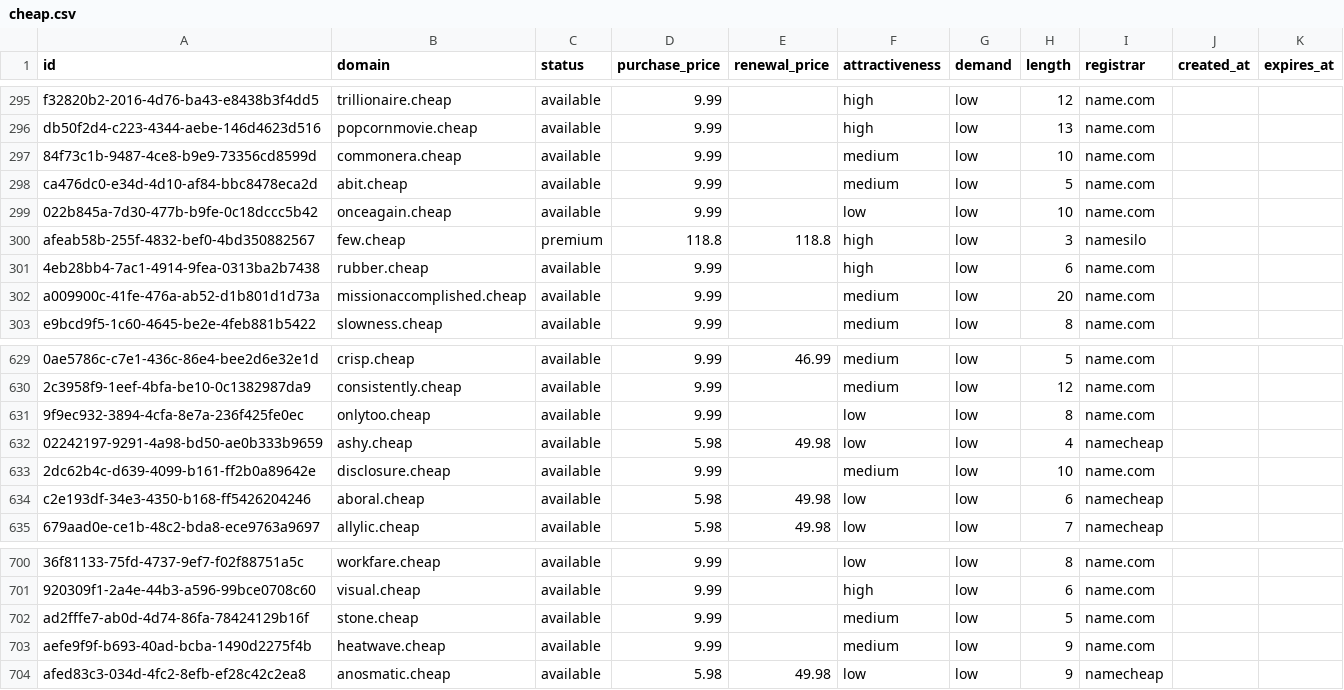
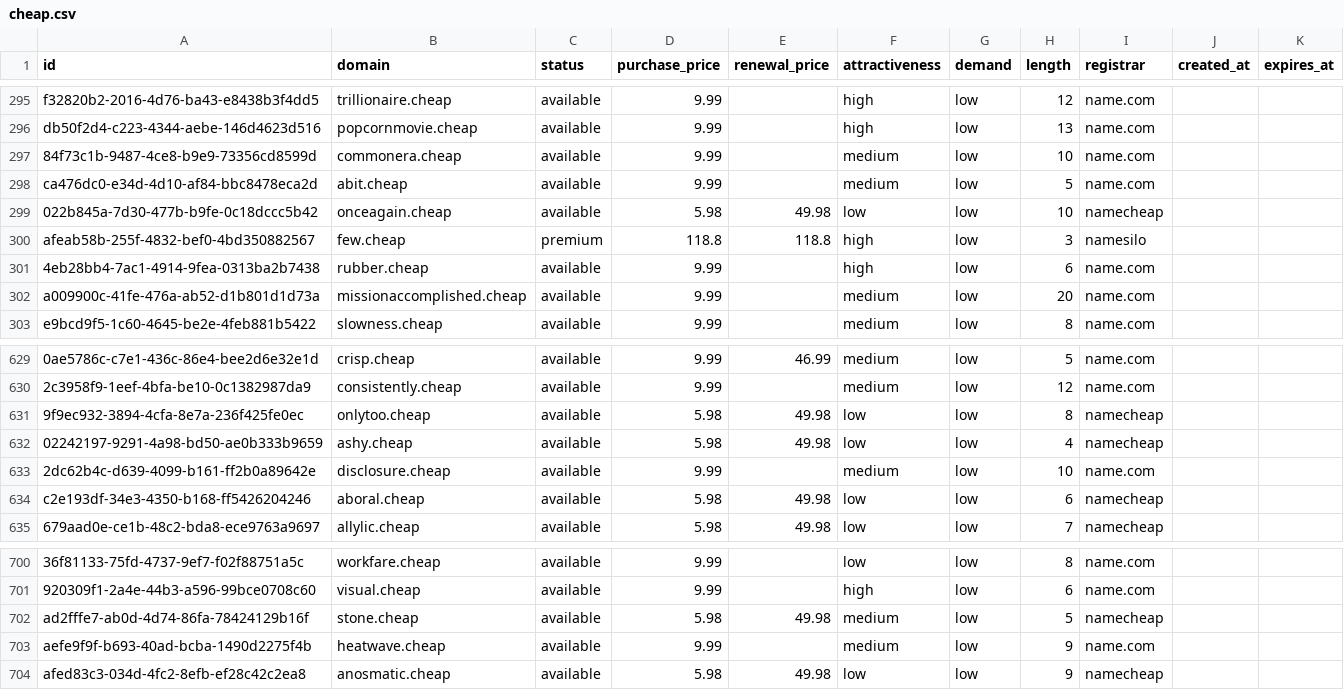
Before and after one commit to UniqueDomains/cheap-oneword-domains, a CSV file: cheap.csv, drawn as a sheet; only a part is shown, gaps mark what is left out; the diff covers the shown part only; the diff names each change by its address in the sheet, - before the commit and + after, or states it on an @@ line.

```diff
--- a/cheap.csv
+++ b/cheap.csv
-D299 (purchase_price): 9.99
+D299 (purchase_price): 5.98
-E299 (renewal_price): (empty)
+E299 (renewal_price): 49.98
-I299 (registrar): name.com
+I299 (registrar): namecheap
-D631 (purchase_price): 9.99
+D631 (purchase_price): 5.98
-E631 (renewal_price): (empty)
+E631 (renewal_price): 49.98
-I631 (registrar): name.com
+I631 (registrar): namecheap
-D702 (purchase_price): 9.99
+D702 (purchase_price): 5.98
-E702 (renewal_price): (empty)
+E702 (renewal_price): 49.98
-I702 (registrar): name.com
+I702 (registrar): namecheap
```
Also changed, not shown: 20 edited cells elsewhere in this file, 4 other files.
